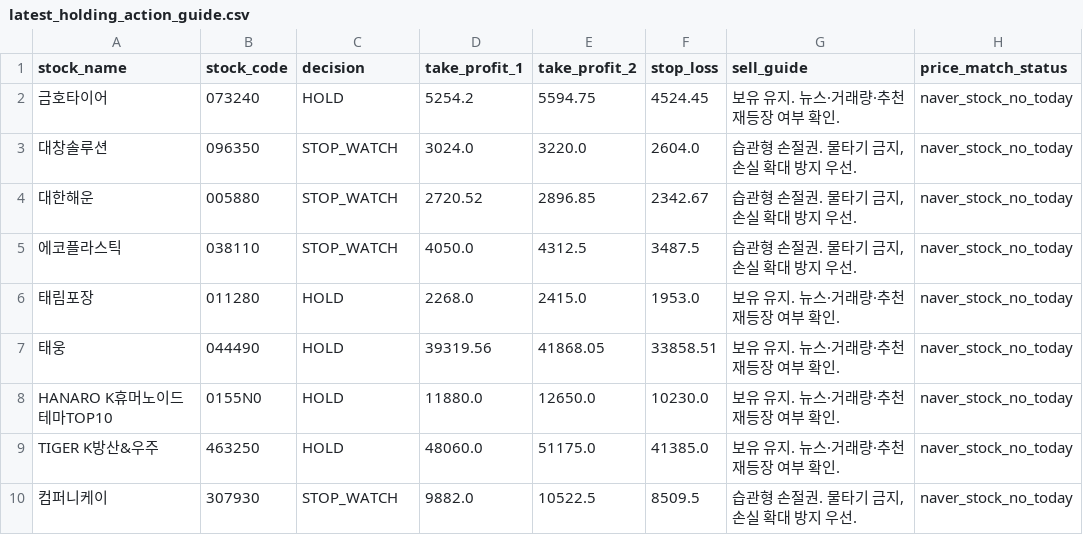
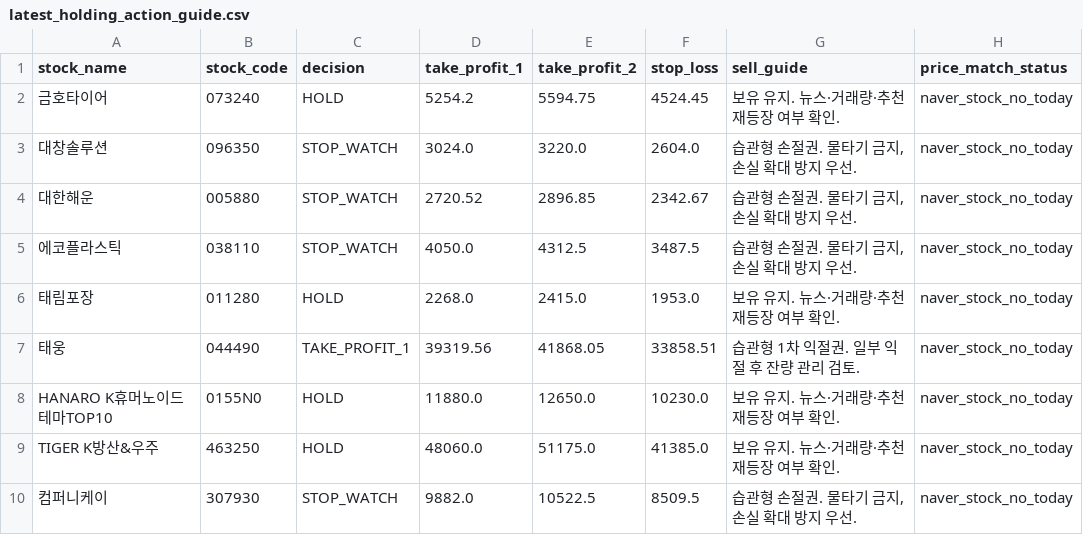
Before and after one commit to boxinmycat/stock-report, a CSV file: docs/data/latest_holding_action_guide.csv, drawn as a sheet.

```diff
--- a/docs/data/latest_holding_action_guide.csv
+++ b/docs/data/latest_holding_action_guide.csv
@@ -6,3 +6,3 @@
 태림포장,011280,HOLD,2268.0,2415.0,1953.0,보유 유지. 뉴스·거래량·추천 재등장 여부 확인.,naver_stock_no_today
-태웅,044490,HOLD,39319.56,41868.05,33858.51,보유 유지. 뉴스·거래량·추천 재등장 여부 확인.,naver_stock_no_today
+태웅,044490,TAKE_PROFIT_1,39319.56,41868.05,33858.51,습관형 1차 익절권. 일부 익절 후 잔량 관리 검토.,naver_stock_no_today
 HANARO K휴머노이드테마TOP10,0155N0,HOLD,11880.0,12650.0,10230.0,보유 유지. 뉴스·거래량·추천 재등장 여부 확인.,naver_stock_no_today
```
Also changed, not shown: docs/data/latest_legacy_entry_scenario.csv, docs/data/latest_legacy_stock_cards_top15.csv, 45 other files.
